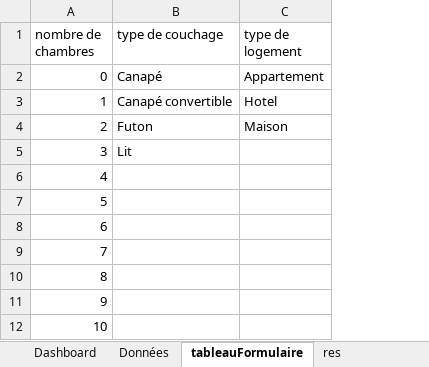
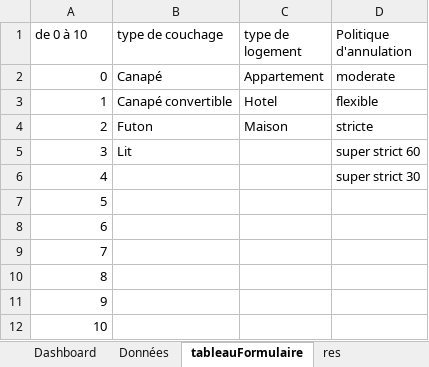
Before and after one commit to Val832/produit_digital, an Excel workbook: VBA/FormulaireAIRBNB.xlsm, sheet tableauFormulaire, drawn as a sheet; values as stored, in another font and other column widths than the file's, no borders; table styles not drawn; the diff names each change by its address in the sheet, - before the commit and + after, or states it on an @@ line.

Commit message:
saisi de toutes les questions
Toutes les questions sont sur le formulaire, organisé en 3 frames

```diff
--- a/VBA/FormulaireAIRBNB.xlsm (sheet tableauFormulaire)
+++ b/VBA/FormulaireAIRBNB.xlsm (sheet tableauFormulaire)
+column D (Politique d'annulation), rows 2-6: moderate | flexible | stricte | super strict 60 | super strict 30
-A1: nombre de chambres
+A1: de 0 à 10
```
Also changed, not shown: sheet res, sheet Données, sheet Dashboard, 1 other file.
